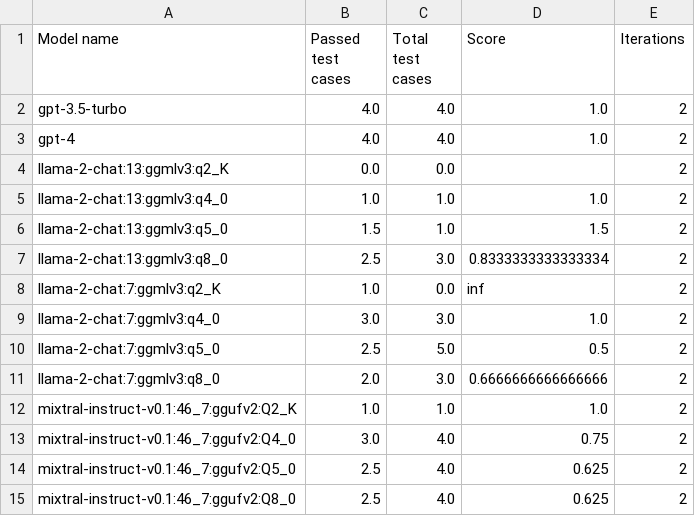
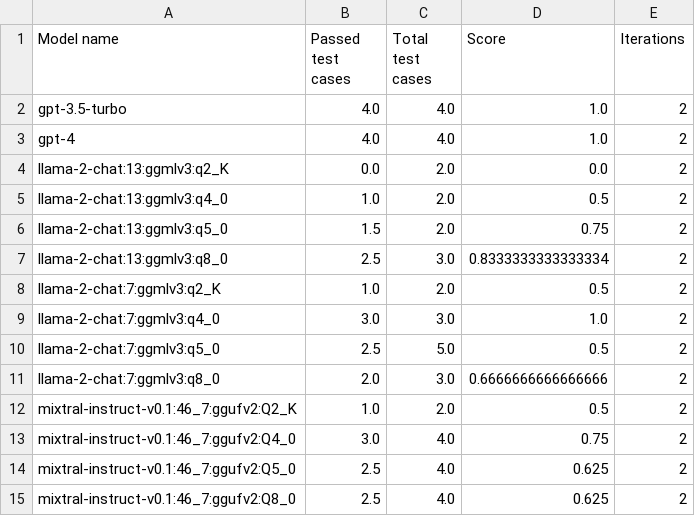
Before and after one commit to biocypher/biochatter, a CSV file: benchmark/results/preprocessed_for_frontend/property_exists.csv, drawn as a sheet.

```diff
--- a/benchmark/results/preprocessed_for_frontend/property_exists.csv
+++ b/benchmark/results/preprocessed_for_frontend/property_exists.csv
@@ -3,7 +3,7 @@ gpt-3.5-turbo,4.0,4.0,1.0,2
 gpt-4,4.0,4.0,1.0,2
-llama-2-chat:13:ggmlv3:q2_K,0.0,0.0,,2
-llama-2-chat:13:ggmlv3:q4_0,1.0,1.0,1.0,2
-llama-2-chat:13:ggmlv3:q5_0,1.5,1.0,1.5,2
+llama-2-chat:13:ggmlv3:q2_K,0.0,2.0,0.0,2
+llama-2-chat:13:ggmlv3:q4_0,1.0,2.0,0.5,2
+llama-2-chat:13:ggmlv3:q5_0,1.5,2.0,0.75,2
 llama-2-chat:13:ggmlv3:q8_0,2.5,3.0,0.8333333333333334,2
-llama-2-chat:7:ggmlv3:q2_K,1.0,0.0,inf,2
+llama-2-chat:7:ggmlv3:q2_K,1.0,2.0,0.5,2
 llama-2-chat:7:ggmlv3:q4_0,3.0,3.0,1.0,2
@@ -11,3 +11,3 @@ llama-2-chat:7:ggmlv3:q5_0,2.5,5.0,0.5,2
 llama-2-chat:7:ggmlv3:q8_0,2.0,3.0,0.6666666666666666,2
-mixtral-instruct-v0.1:46_7:ggufv2:Q2_K,1.0,1.0,1.0,2
+mixtral-instruct-v0.1:46_7:ggufv2:Q2_K,1.0,2.0,0.5,2
 mixtral-instruct-v0.1:46_7:ggufv2:Q4_0,3.0,4.0,0.75,2
```
Also changed, not shown: benchmark/results/property_exists.csv.
